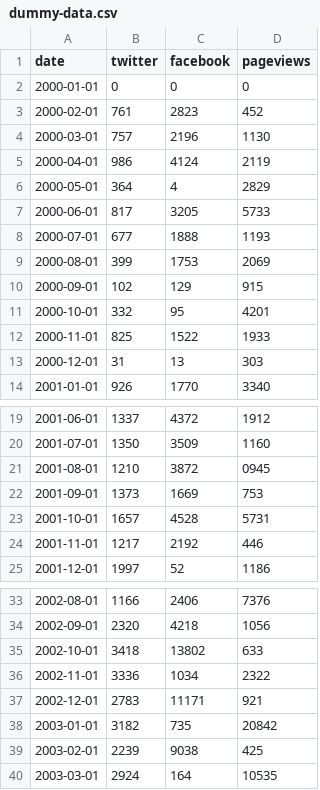
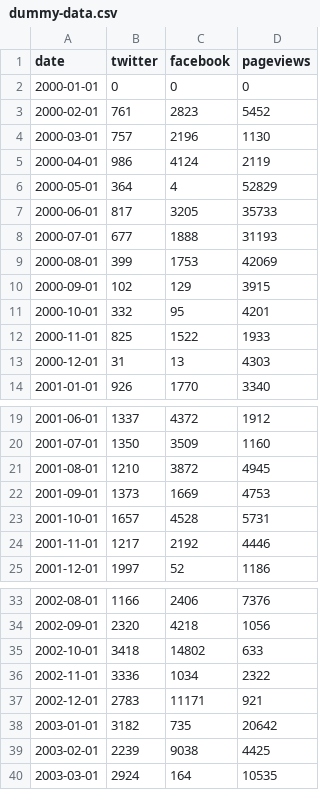
Before and after one commit to newslynx/spotted-tail, a CSV file: data/dummy-data.csv, drawn as a sheet; only a part is shown, gaps mark what is left out; the diff covers the shown part only.

```diff
--- a/data/dummy-data.csv
+++ b/data/dummy-data.csv
@@ -2,13 +2,13 @@ date,twitter,facebook,pageviews
 2000-01-01,0,0,0
-2000-02-01,761,2823,452
+2000-02-01,761,2823,5452
 2000-03-01,757,2196,1130
 2000-04-01,986,4124,2119
-2000-05-01,364,4,2829
-2000-06-01,817,3205,5733
-2000-07-01,677,1888,1193
-2000-08-01,399,1753,2069
-2000-09-01,102,129,915
+2000-05-01,364,4,52829
+2000-06-01,817,3205,35733
+2000-07-01,677,1888,31193
+2000-08-01,399,1753,42069
+2000-09-01,102,129,3915
 2000-10-01,332,95,4201
 2000-11-01,825,1522,1933
-2000-12-01,31,13,303
+2000-12-01,31,13,4303
 2001-01-01,926,1770,3340
@@ -20,6 +20,6 @@ date,twitter,facebook,pageviews
 2001-07-01,1350,3509,1160
-2001-08-01,1210,3872,0945
-2001-09-01,1373,1669,753
+2001-08-01,1210,3872,4945
+2001-09-01,1373,1669,4753
 2001-10-01,1657,4528,5731
-2001-11-01,1217,2192,446
+2001-11-01,1217,2192,4446
 2001-12-01,1997,52,1186
@@ -34,7 +34,7 @@ date,twitter,facebook,pageviews
 2002-09-01,2320,4218,1056
-2002-10-01,3418,13802,633
+2002-10-01,3418,14802,633
 2002-11-01,3336,1034,2322
 2002-12-01,2783,11171,921
-2003-01-01,3182,735,20842
-2003-02-01,2239,9038,425
+2003-01-01,3182,735,20642
+2003-02-01,2239,9038,4425
 2003-03-01,2924,164,10535
```
Also changed, not shown: 2 edited cells elsewhere in this file, 1 other file.
